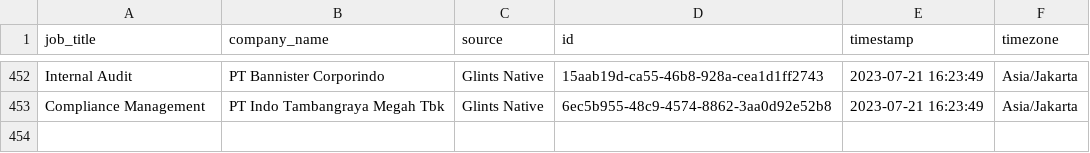
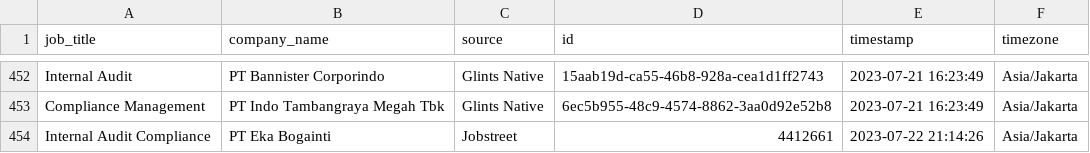
Before and after one commit to akherlan/jobvacancy, a CSV file: output/audit.csv, drawn as a sheet; only a part is shown, gaps mark what is left out.

```diff
--- a/output/audit.csv
+++ b/output/audit.csv
@@ -453 +453,2 @@
 "Compliance Management","PT Indo Tambangraya Megah Tbk","Glints Native","6ec5b955-48c9-4574-8862-3aa0d92e52b8","2023-07-21 16:23:49","Asia/Jakarta"
+"Internal Audit Compliance","PT Eka Bogainti","Jobstreet","4412661","2023-07-22 21:14:26","Asia/Jakarta"
```
Also changed, not shown: output/scraped.csv.
